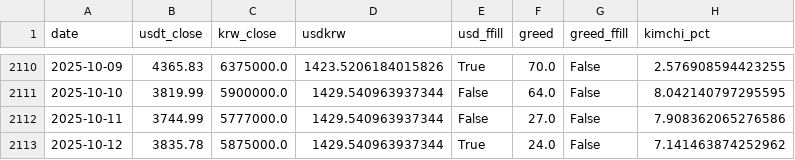
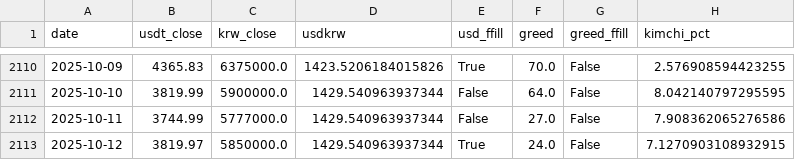
Before and after one commit to chanever/vis_project_1_backend, a CSV file: data/kimchi_premium_daily_ETH.csv, drawn as a sheet; only a part is shown, gaps mark what is left out.

```diff
--- a/data/kimchi_premium_daily_ETH.csv
+++ b/data/kimchi_premium_daily_ETH.csv
@@ -2112,2 +2112,2 @@ date,usdt_close,krw_close,usdkrw,usd_ffill,greed,greed_ffill,kimchi_pct
 2025-10-11,3744.99,5777000.0,1429.540963937344,False,27.0,False,7.908362065276586
-2025-10-12,3835.78,5875000.0,1429.540963937344,True,24.0,False,7.141463874252962
+2025-10-12,3819.97,5850000.0,1429.540963937344,True,24.0,False,7.1270903108932915
```
Also changed, not shown: data/kimchi_premium_daily_ADA.csv, data/kimchi_premium_daily_BTC.csv, 5 other files.
